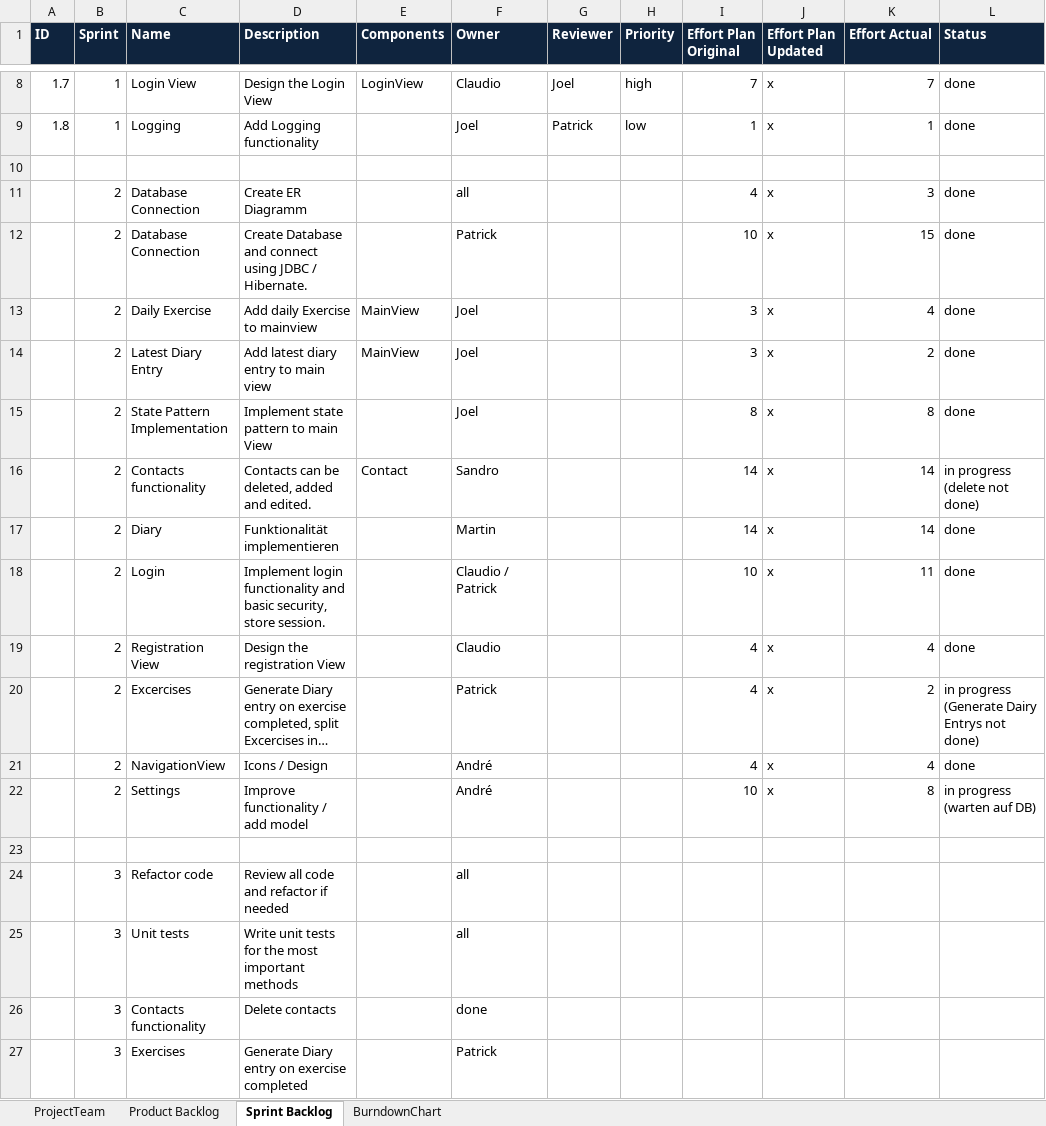
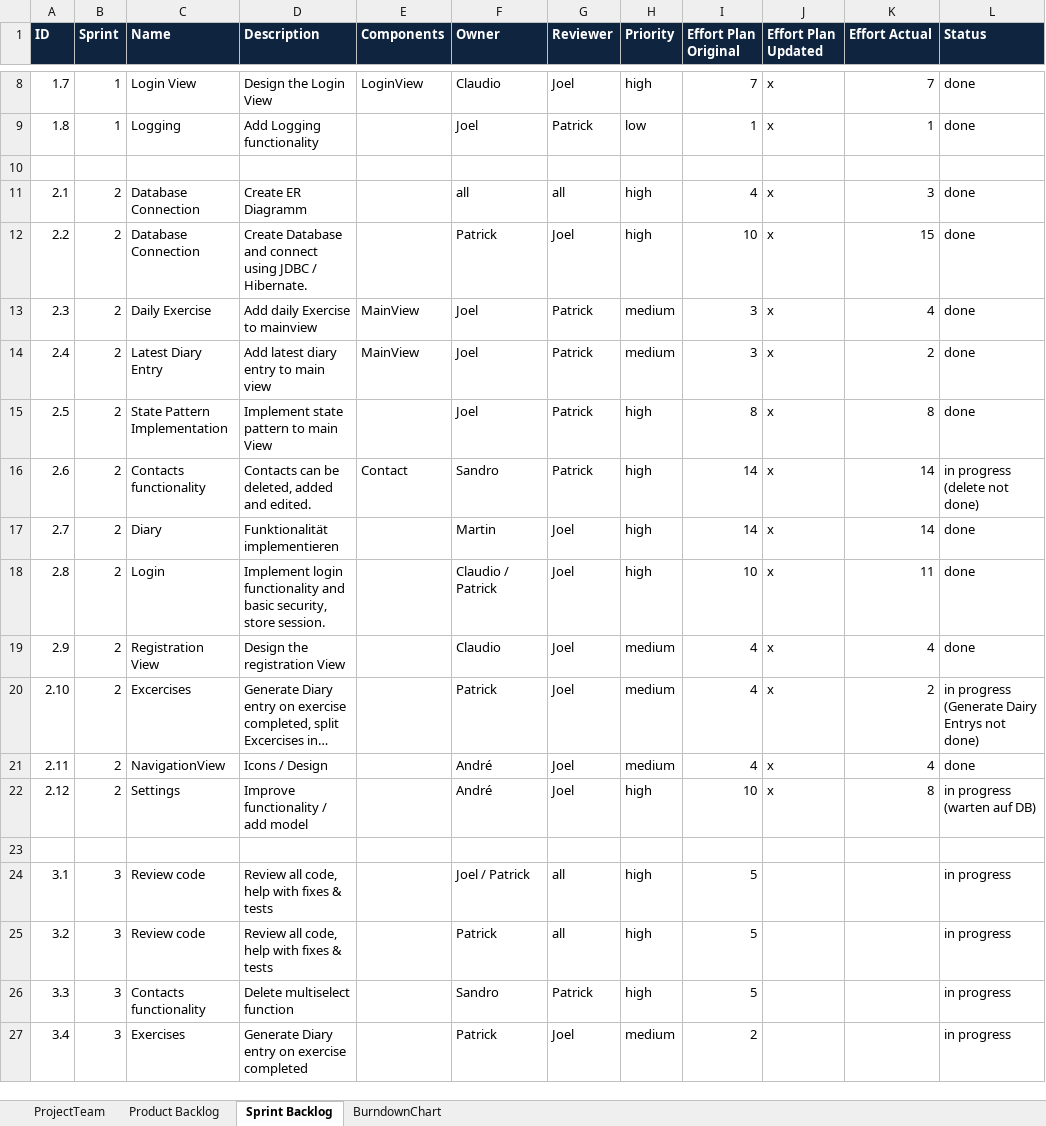
Before and after one commit to wyssp8/BTI7081-Software-Engineering-and-Design, an Excel workbook: doc/CS01/task10/Task10_scrum_v02.xlsx, sheet Sprint Backlog, drawn as a sheet; only a part is shown, gaps mark what is left out; long unchanged cells end in …; values as stored, in another font and other column widths than the file's, no borders; removed rows and columns are numbered as before the commit, all else as after; the diff covers the shown part only; the diff names each change by its address in the sheet, - before the commit and + after, or states it on an @@ line.

Commit message:
Update Scrum Planning

```diff
--- a/doc/CS01/task10/Task10_scrum_v02.xlsx (sheet Sprint Backlog)
+++ b/doc/CS01/task10/Task10_scrum_v02.xlsx (sheet Sprint Backlog)
-A11 (ID): (empty)
+A11 (ID): 2.1
-G11 (Reviewer): (empty)
+G11 (Reviewer): all
-H11:H12 (Priority): (empty)
+H11:H12 (Priority): high
-A12 (ID): (empty)
+A12 (ID): 2.2
-G12 (Reviewer): (empty)
+G12 (Reviewer): Joel
-A13 (ID): (empty)
+A13 (ID): 2.3
-G13:G16 (Reviewer): (empty)
+G13:G16 (Reviewer): Patrick
-H13:H14 (Priority): (empty)
+H13:H14 (Priority): medium
-A14 (ID): (empty)
+A14 (ID): 2.4
-A15 (ID): (empty)
+A15 (ID): 2.5
-H15:H18 (Priority): (empty)
+H15:H18 (Priority): high
-A16 (ID): (empty)
+A16 (ID): 2.6
-A17 (ID): (empty)
+A17 (ID): 2.7
-G17:G22 (Reviewer): (empty)
+G17:G22 (Reviewer): Joel
-A18 (ID): (empty)
+A18 (ID): 2.8
-A19 (ID): (empty)
+A19 (ID): 2.9
-H19:H21 (Priority): (empty)
+H19:H21 (Priority): medium
-A20 (ID): (empty)
+A20 (ID): 2.10
-A21 (ID): (empty)
+A21 (ID): 2.11
-A22 (ID): (empty)
+A22 (ID): 2.12
-H22 (Priority): (empty)
+H22 (Priority): high
-row 24:  | 3 | Refactor code | Review all code and refactor if needed |  | all
-row 25:  | 3 | Unit tests | Write unit tests for the most important methods |  | all
-row 26:  | 3 | Contacts functionality | Delete contacts |  | done
-row 27:  | 3 | Exercises | Generate Diary entry on exercise completed |  | Patrick
+row 24: 3.1 | 3 | Review code | Review all code, help with fixes & tests |  | Joel / Patrick | all | high | 5 |  |  | in progress
+row 25: 3.2 | 3 | Review code | Review all code, help with fixes & tests |  | Patrick | all | high | 5 |  |  | in progress
+row 26: 3.3 | 3 | Contacts functionality | Delete multiselect function |  | Sandro | Patrick | high | 5 |  |  | in progress
+row 27: 3.4 | 3 | Exercises | Generate Diary entry on exercise completed |  | Patrick | Joel | medium | 2 |  |  | in progress
```
Also changed, not shown: 6 added rows and 9 edited cells elsewhere in this sheet.
